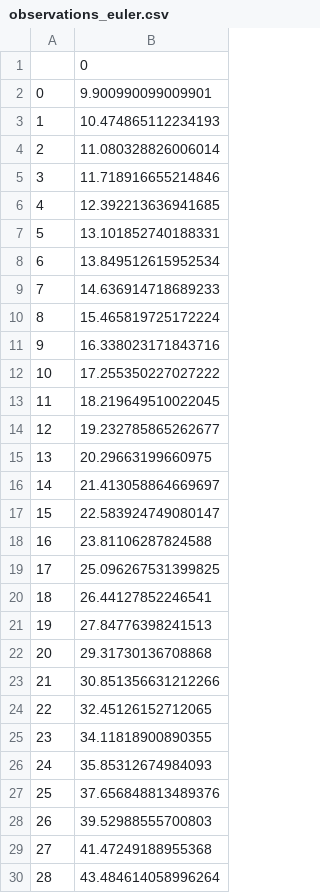
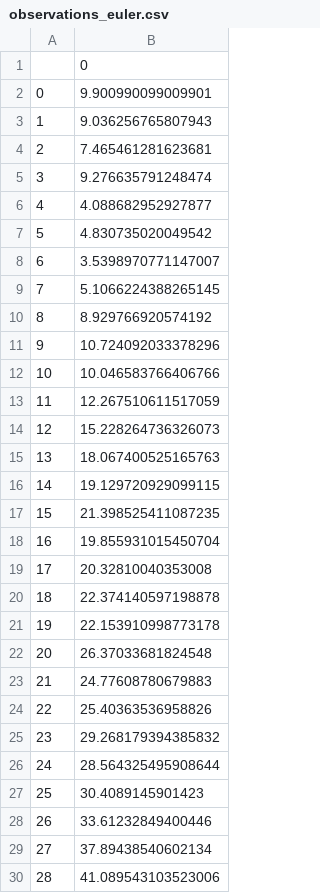
Before and after one commit to Averydx/PF_Estimation, a CSV file: observations_euler.csv, drawn as a sheet; only a part is shown; the diff covers the shown part only.

Commit message:
modified:   Filtering.py 	modified:   __pycache__/Filtering.cpython-311.pyc 	modified:   main.py 	modified:   observations_beta_t.csv 	modified:   observations_euler.csv 	new file:   real_beta_t.csv

```diff
--- a/observations_euler.csv
+++ b/observations_euler.csv
@@ -2,29 +2,29 @@
 0,9.900990099009901
-1,10.474865112234193
-2,11.080328826006014
-3,11.718916655214846
-4,12.392213636941685
-5,13.101852740188331
-6,13.849512615952534
-7,14.636914718689233
-8,15.465819725172224
-9,16.338023171843716
-10,17.255350227027222
-11,18.219649510022045
-12,19.232785865262677
-13,20.29663199660975
-14,21.413058864669697
-15,22.583924749080147
-16,23.81106287824588
-17,25.096267531399825
-18,26.44127852246541
-19,27.84776398241513
-20,29.31730136708868
-21,30.851356631212266
-22,32.45126152712065
-23,34.11818900890355
-24,35.85312674984093
-25,37.656848813489376
-26,39.52988555700803
-27,41.47249188955368
-28,43.484614058996264
+1,9.036256765807943
+2,7.465461281623681
+3,9.276635791248474
+4,4.088682952927877
+5,4.830735020049542
+6,3.5398970771147007
+7,5.1066224388265145
+8,8.929766920574192
+9,10.724092033378296
+10,10.046583766406766
+11,12.267510611517059
+12,15.228264736326073
+13,18.067400525165763
+14,19.129720929099115
+15,21.398525411087235
+16,19.855931015450704
+17,20.32810040353008
+18,22.374140597198878
+19,22.153910998773178
+20,26.37033681824548
+21,24.77608780679883
+22,25.40363536958826
+23,29.268179394385832
+24,28.564325495908644
+25,30.4089145901423
+26,33.61232849400446
+27,37.89438540602134
+28,41.089543103523006
```
Also changed, not shown: 71 edited cells elsewhere in this file, 4 other files.
